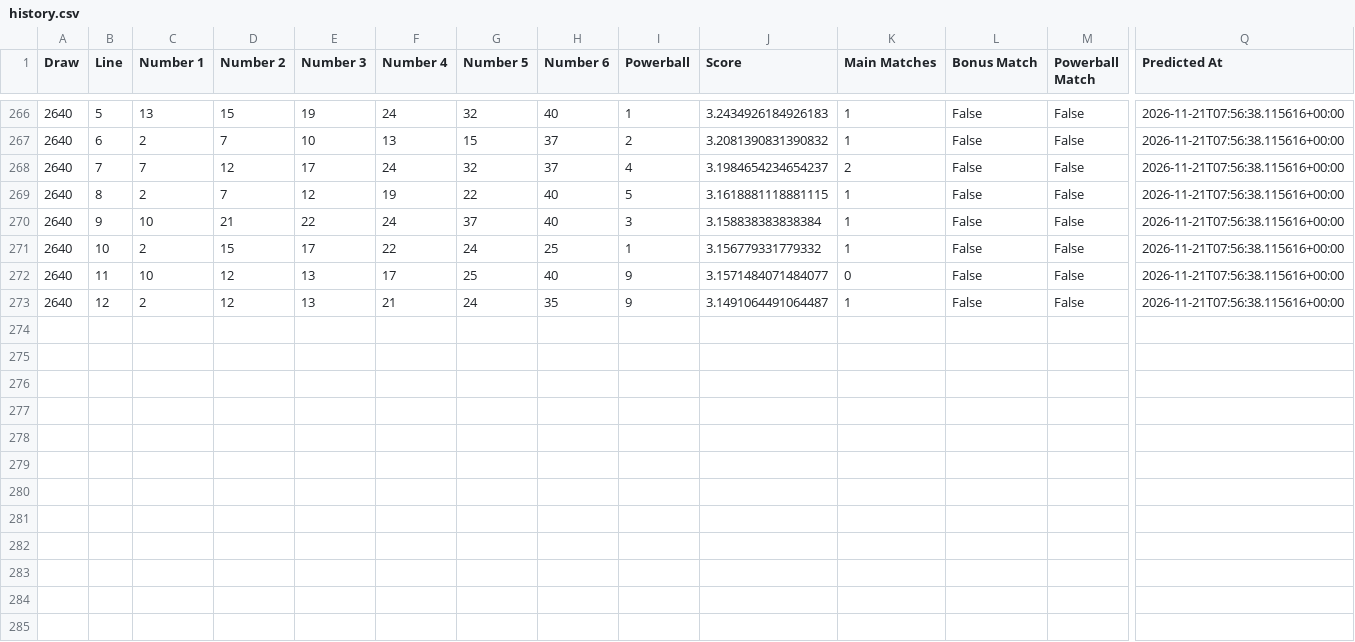
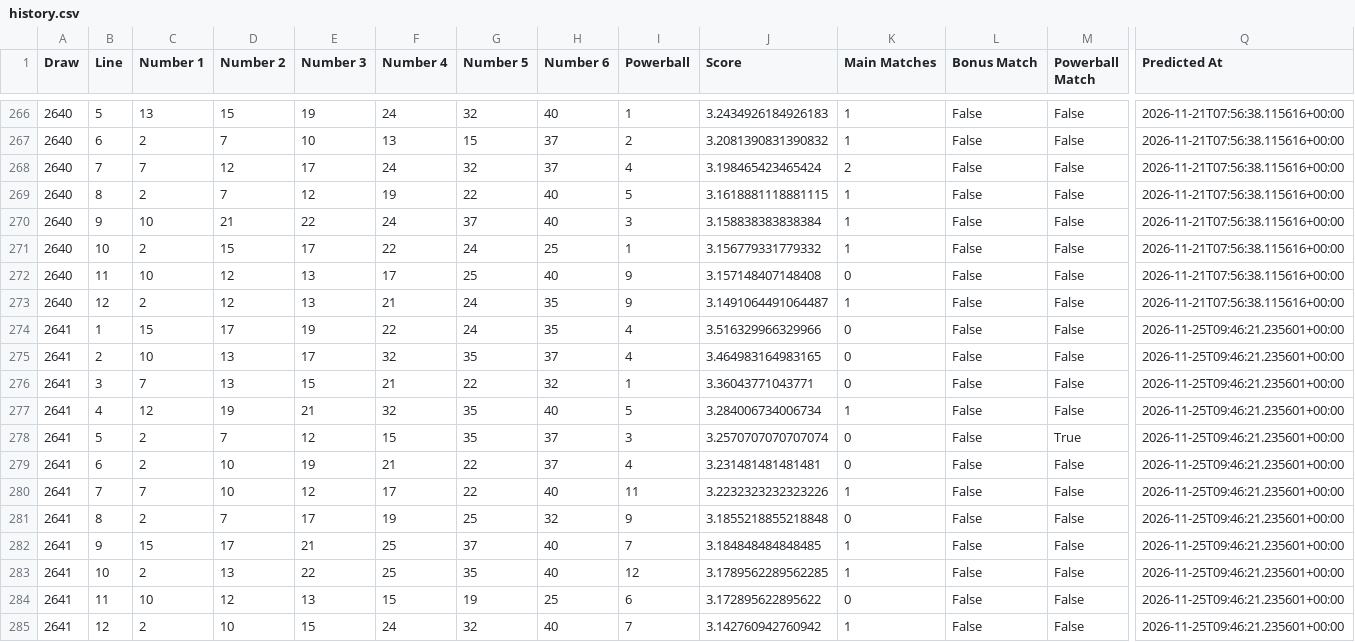
Before and after one commit to Ellywoooo/PowerballBot, a CSV file: predictions/history.csv, drawn as a sheet; only a part is shown, gaps mark what is left out; rows hold the shown columns only; the diff names each change by its address in the sheet, - before the commit and + after, or states it on an @@ line.

```diff
--- a/predictions/history.csv
+++ b/predictions/history.csv
-J268 (Score): 3.1984654234654237
+J268 (Score): 3.198465423465424
-J272 (Score): 3.1571484071484077
+J272 (Score): 3.157148407148408
+row 274: 2641 | 1 | 15 | 17 | 19 | 22 | 24 | 35 | 4 | 3.516329966329966 | 0 | False | False | 2026-11-25T09:46:21.235601+00:00
+row 275: 2641 | 2 | 10 | 13 | 17 | 32 | 35 | 37 | 4 | 3.464983164983165 | 0 | False | False | 2026-11-25T09:46:21.235601+00:00
+row 276: 2641 | 3 | 7 | 13 | 15 | 21 | 22 | 32 | 1 | 3.36043771043771 | 0 | False | False | 2026-11-25T09:46:21.235601+00:00
+row 277: 2641 | 4 | 12 | 19 | 21 | 32 | 35 | 40 | 5 | 3.284006734006734 | 1 | False | False | 2026-11-25T09:46:21.235601+00:00
+row 278: 2641 | 5 | 2 | 7 | 12 | 15 | 35 | 37 | 3 | 3.2570707070707074 | 0 | False | True | 2026-11-25T09:46:21.235601+00:00
+row 279: 2641 | 6 | 2 | 10 | 19 | 21 | 22 | 37 | 4 | 3.231481481481481 | 0 | False | False | 2026-11-25T09:46:21.235601+00:00
+row 280: 2641 | 7 | 7 | 10 | 12 | 17 | 22 | 40 | 11 | 3.2232323232323226 | 1 | False | False | 2026-11-25T09:46:21.235601+00:00
+row 281: 2641 | 8 | 2 | 7 | 17 | 19 | 25 | 32 | 9 | 3.1855218855218848 | 0 | False | False | 2026-11-25T09:46:21.235601+00:00
+row 282: 2641 | 9 | 15 | 17 | 21 | 25 | 37 | 40 | 7 | 3.184848484848485 | 1 | False | False | 2026-11-25T09:46:21.235601+00:00
+row 283: 2641 | 10 | 2 | 13 | 22 | 25 | 35 | 40 | 12 | 3.1789562289562285 | 1 | False | False | 2026-11-25T09:46:21.235601+00:00
+row 284: 2641 | 11 | 10 | 12 | 13 | 15 | 19 | 25 | 6 | 3.172895622895622 | 0 | False | False | 2026-11-25T09:46:21.235601+00:00
+row 285: 2641 | 12 | 2 | 10 | 15 | 24 | 32 | 40 | 7 | 3.142760942760942 | 1 | False | False | 2026-11-25T09:46:21.235601+00:00
```
Also changed, not shown: data/draws_clean.csv, predictions/latest.csv.
